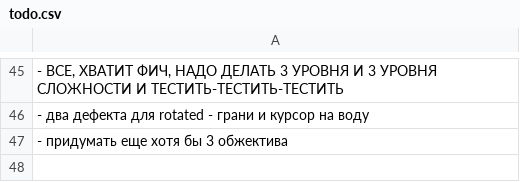
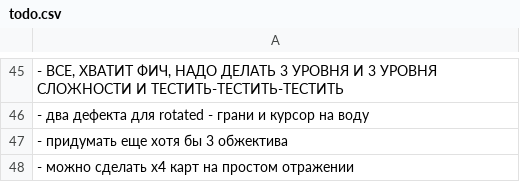
Before and after one commit to 80STH/NGTBS-3, a CSV file: docs/todo.csv, drawn as a sheet; only a part is shown, gaps mark what is left out; the diff names each change by its address in the sheet, - before the commit and + after, or states it on an @@ line.

```diff
--- a/docs/todo.csv
+++ b/docs/todo.csv
+row 48: - можно сделать х4 карт на простом отражении
```
Also changed, not shown: 9 other files.
